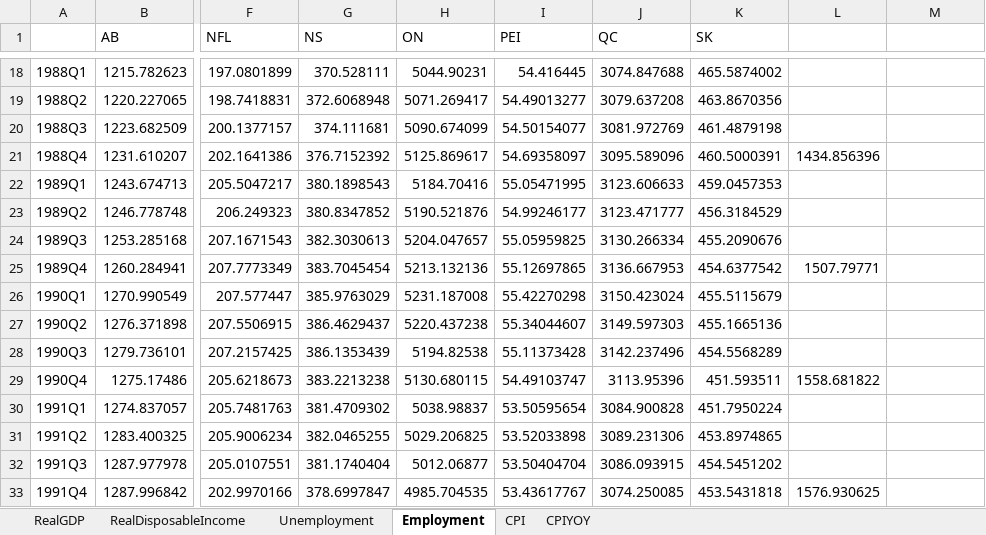
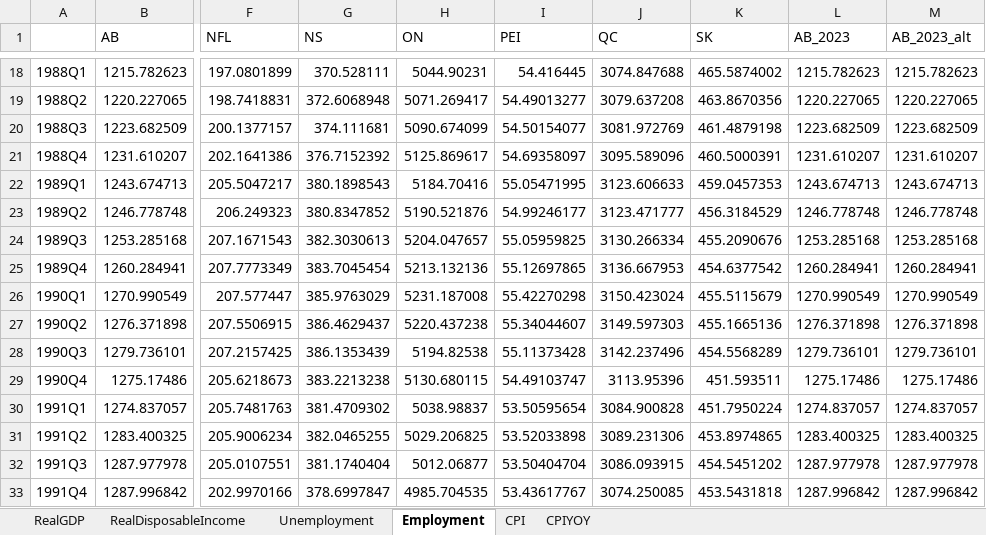
Before and after one commit to doublebigmak/housing_stats, an Excel workbook: data/BaselineProvincialForecasts.xlsx, sheet Employment, drawn as a sheet; only a part is shown, gaps mark what is left out; values as stored, in another font and other column widths than the file's, no borders; the diff covers the shown part only; the diff names each change by its address in the sheet, - before the commit and + after, or states it on an @@ line.

```diff
--- a/data/BaselineProvincialForecasts.xlsx (sheet Employment)
+++ b/data/BaselineProvincialForecasts.xlsx (sheet Employment)
-L1: (empty)
+L1: AB_2023
-M1: (empty)
+M1: AB_2023_alt
-L18 (AB_2023): (empty)
+L18 (AB_2023): 1215.782623
-M18 (AB_2023_alt): (empty)
+M18 (AB_2023_alt): 1215.782623
-L19 (AB_2023): (empty)
+L19 (AB_2023): 1220.227065
-M19 (AB_2023_alt): (empty)
+M19 (AB_2023_alt): 1220.227065
-L20 (AB_2023): (empty)
+L20 (AB_2023): 1223.682509
-M20 (AB_2023_alt): (empty)
+M20 (AB_2023_alt): 1223.682509
-L21 (AB_2023): 1434.856396
+L21 (AB_2023): 1231.610207
-M21 (AB_2023_alt): (empty)
+M21 (AB_2023_alt): 1231.610207
-L22 (AB_2023): (empty)
+L22 (AB_2023): 1243.674713
-M22 (AB_2023_alt): (empty)
+M22 (AB_2023_alt): 1243.674713
-L23 (AB_2023): (empty)
+L23 (AB_2023): 1246.778748
-M23 (AB_2023_alt): (empty)
+M23 (AB_2023_alt): 1246.778748
-L24 (AB_2023): (empty)
+L24 (AB_2023): 1253.285168
-M24 (AB_2023_alt): (empty)
+M24 (AB_2023_alt): 1253.285168
-L25 (AB_2023): 1507.79771
+L25 (AB_2023): 1260.284941
-M25 (AB_2023_alt): (empty)
+M25 (AB_2023_alt): 1260.284941
-L26 (AB_2023): (empty)
+L26 (AB_2023): 1270.990549
-M26 (AB_2023_alt): (empty)
+M26 (AB_2023_alt): 1270.990549
-L27 (AB_2023): (empty)
+L27 (AB_2023): 1276.371898
-M27 (AB_2023_alt): (empty)
+M27 (AB_2023_alt): 1276.371898
-L28 (AB_2023): (empty)
+L28 (AB_2023): 1279.736101
-M28 (AB_2023_alt): (empty)
+M28 (AB_2023_alt): 1279.736101
-L29 (AB_2023): 1558.681822
+L29 (AB_2023): 1275.17486
-M29 (AB_2023_alt): (empty)
+M29 (AB_2023_alt): 1275.17486
-L30 (AB_2023): (empty)
+L30 (AB_2023): 1274.837057
-M30 (AB_2023_alt): (empty)
+M30 (AB_2023_alt): 1274.837057
-L31 (AB_2023): (empty)
+L31 (AB_2023): 1283.400325
-M31 (AB_2023_alt): (empty)
+M31 (AB_2023_alt): 1283.400325
-L32 (AB_2023): (empty)
+L32 (AB_2023): 1287.977978
-M32 (AB_2023_alt): (empty)
+M32 (AB_2023_alt): 1287.977978
-L33 (AB_2023): 1576.930625
+L33 (AB_2023): 1287.996842
-M33 (AB_2023_alt): (empty)
+M33 (AB_2023_alt): 1287.996842
```
Also changed, not shown: 360 edited cells and cell formats elsewhere in this sheet, sheet RealGDP, sheet Unemployment, sheet CPI, sheet CPIYOY, data/BaselineNationalForecasts.xlsx, data/National Macro Forecast.xlsx, 14 other files.
